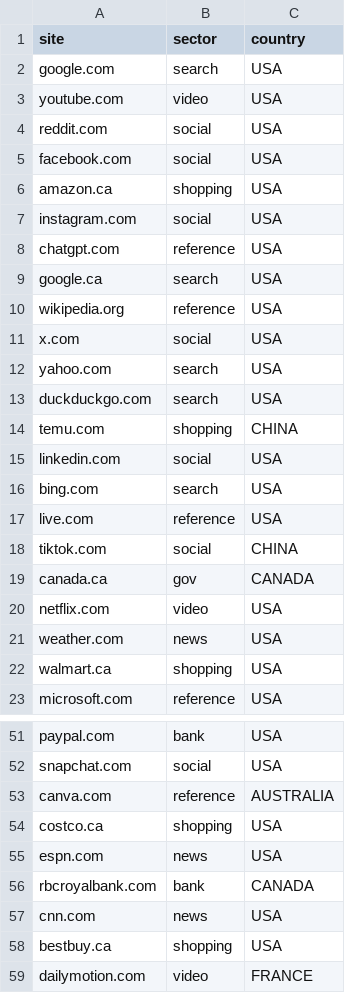
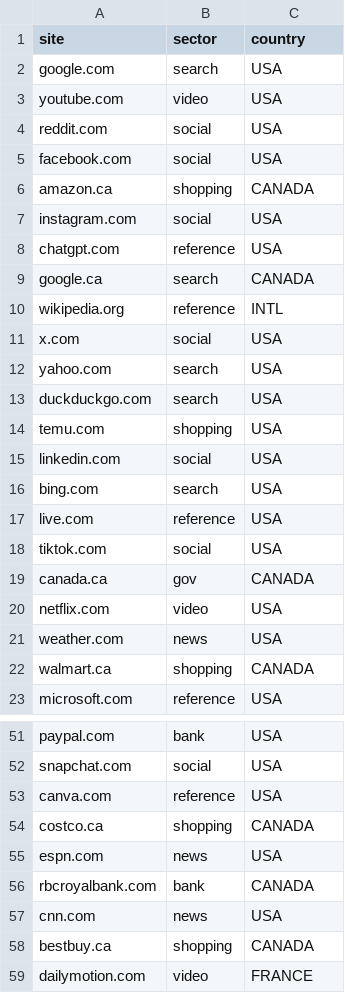
Before and after one commit to EkinDeveci1907/dashboard, a CSV file: data/sites-ca-toplist.csv, drawn as a sheet; only a part is shown, gaps mark what is left out; the diff covers the shown part only.

```diff
--- a/data/sites-ca-toplist.csv
+++ b/data/sites-ca-toplist.csv
@@ -5,7 +5,7 @@ reddit.com,social,USA
 facebook.com,social,USA
-amazon.ca,shopping,USA
+amazon.ca,shopping,CANADA
 instagram.com,social,USA
 chatgpt.com,reference,USA
-google.ca,search,USA
-wikipedia.org,reference,USA
+google.ca,search,CANADA
+wikipedia.org,reference,INTL
 x.com,social,USA
@@ -13,3 +13,3 @@ yahoo.com,search,USA
 duckduckgo.com,search,USA
-temu.com,shopping,CHINA
+temu.com,shopping,USA
 linkedin.com,social,USA
@@ -17,3 +17,3 @@ bing.com,search,USA
 live.com,reference,USA
-tiktok.com,social,CHINA
+tiktok.com,social,USA
 canada.ca,gov,CANADA
@@ -21,3 +21,3 @@ netflix.com,video,USA
 weather.com,news,USA
-walmart.ca,shopping,USA
+walmart.ca,shopping,CANADA
 microsoft.com,reference,USA
@@ -52,4 +52,4 @@ paypal.com,bank,USA
 snapchat.com,social,USA
-canva.com,reference,AUSTRALIA
-costco.ca,shopping,USA
+canva.com,reference,USA
+costco.ca,shopping,CANADA
 espn.com,news,USA
@@ -57,3 +57,3 @@ rbcroyalbank.com,bank,CANADA
 cnn.com,news,USA
-bestbuy.ca,shopping,USA
+bestbuy.ca,shopping,CANADA
 dailymotion.com,video,FRANCE
```
Also changed, not shown: 3 edited cells elsewhere in this file, data/scan-2026-06-08-enriched.csv, data/scan-2026-06-29-enriched.csv, 24 other files.
